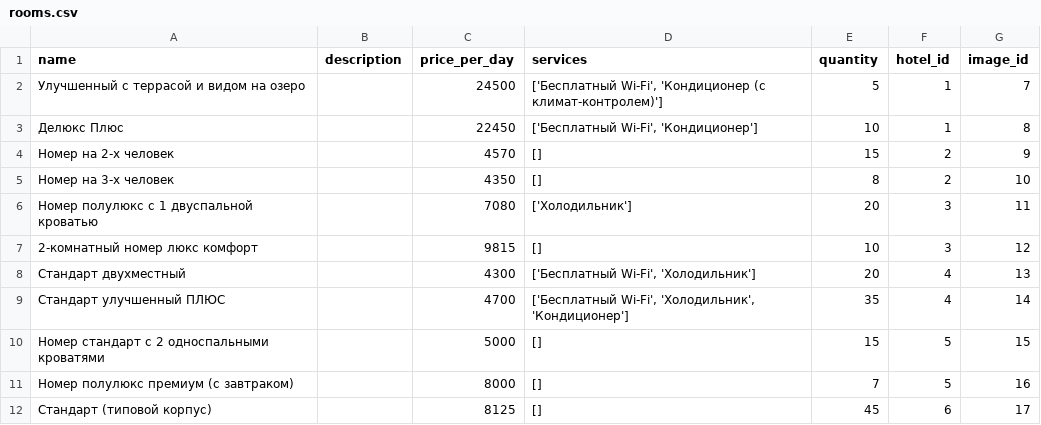
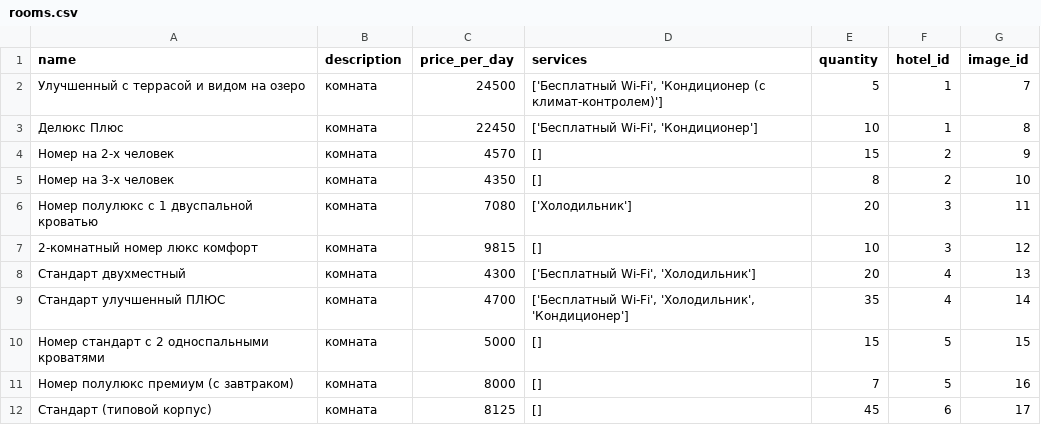
Before and after one commit to VladimirMonolith/my_booking, a CSV file: test_data/rooms.csv, drawn as a sheet.

```diff
--- a/test_data/rooms.csv
+++ b/test_data/rooms.csv
@@ -1,12 +1,12 @@
 name;description;price_per_day;services;quantity;hotel_id;image_id
-Улучшенный с террасой и видом на озеро;;24500;['Бесплатный Wi‑Fi', 'Кондиционер (с климат-контролем)'];5;1;7
-Делюкс Плюс;;22450;['Бесплатный Wi‑Fi', 'Кондиционер'];10;1;8
-Номер на 2-х человек;;4570;[];15;2;9
-Номер на 3-х человек;;4350;[];8;2;10
-Номер полулюкс с 1 двуспальной кроватью;;7080;['Холодильник'];20;3;11
-2-комнатный номер люкс комфорт;;9815;[];10;3;12
-Стандарт двухместный;;4300;['Бесплатный Wi‑Fi', 'Холодильник'];20;4;13
-Стандарт улучшенный ПЛЮС;;4700;['Бесплатный Wi‑Fi', 'Холодильник', 'Кондиционер'];35;4;14
-Номер стандарт с 2 односпальными кроватями;;5000;[];15;5;15
-Номер полулюкс премиум (с завтраком);;8000;[];7;5;16
-Стандарт (типовой корпус);;8125;[];45;6;17
+Улучшенный с террасой и видом на озеро;комната;24500;['Бесплатный Wi‑Fi', 'Кондиционер (с климат-контролем)'];5;1;7
+Делюкс Плюс;комната;22450;['Бесплатный Wi‑Fi', 'Кондиционер'];10;1;8
+Номер на 2-х человек;комната;4570;[];15;2;9
+Номер на 3-х человек;комната;4350;[];8;2;10
+Номер полулюкс с 1 двуспальной кроватью;комната;7080;['Холодильник'];20;3;11
+2-комнатный номер люкс комфорт;комната;9815;[];10;3;12
+Стандарт двухместный;комната;4300;['Бесплатный Wi‑Fi', 'Холодильник'];20;4;13
+Стандарт улучшенный ПЛЮС;комната;4700;['Бесплатный Wi‑Fi', 'Холодильник', 'Кондиционер'];35;4;14
+Номер стандарт с 2 односпальными кроватями;комната;5000;[];15;5;15
+Номер полулюкс премиум (с завтраком);комната;8000;[];7;5;16
+Стандарт (типовой корпус);комната;8125;[];45;6;17
```
Also changed, not shown: 11 other files.
